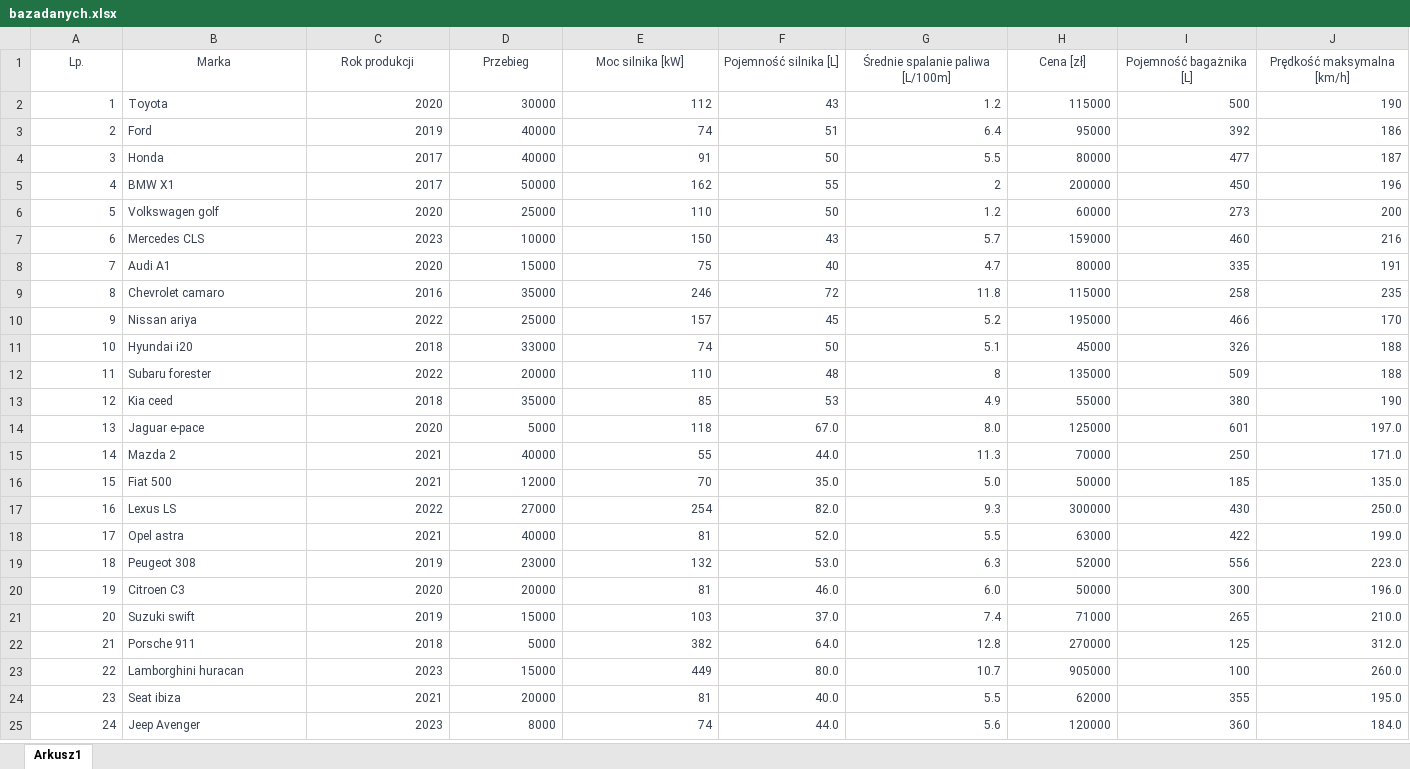
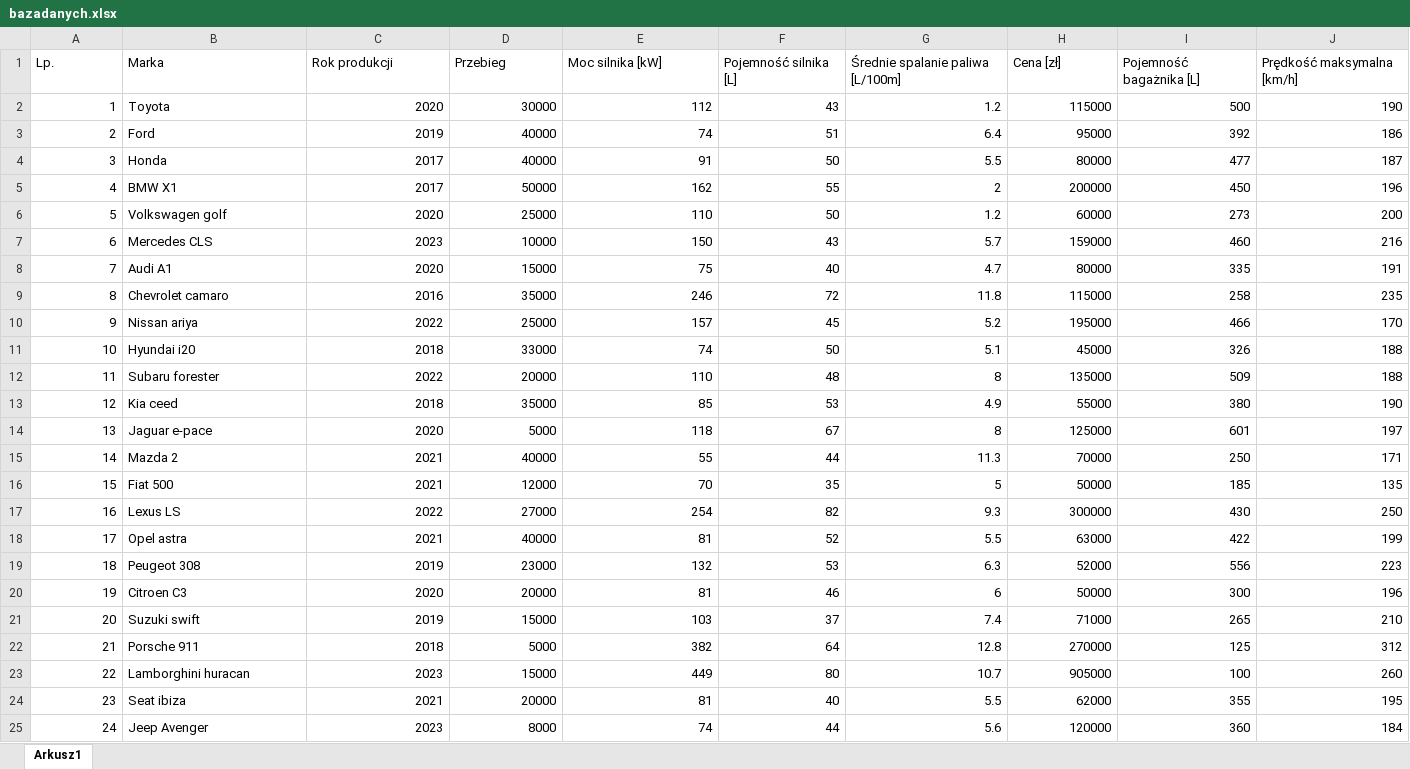
Before and after one commit to Fifek252/SWD_samochody, an Excel workbook: bazadanych.xlsx, sheet Arkusz1, drawn as a sheet; only a part is shown; values as stored, in another font and other column widths than the file's, no borders; the diff covers the shown part only; the diff names each change by its address in the sheet, - before the commit and + after, or states it on an @@ line.

Commit message:
powiększona baza

```diff
--- a/bazadanych.xlsx (sheet Arkusz1)
+++ b/bazadanych.xlsx (sheet Arkusz1)
-A1:J25 text colour: #374151
+A1:J25 text colour: black, text size: larger
-A1:J1 alignment: center
+A1:J1 alignment: left
-F14 (Pojemność silnika [L]): 67.0
+F14 (Pojemność silnika [L]): 67
-G14 (Średnie spalanie paliwa [L/100m]): 8.0
+G14 (Średnie spalanie paliwa [L/100m]): 8
-J14 (Prędkość maksymalna [km/h]): 197.0
+J14 (Prędkość maksymalna [km/h]): 197
-F15 (Pojemność silnika [L]): 44.0
+F15 (Pojemność silnika [L]): 44
-J15 (Prędkość maksymalna [km/h]): 171.0
+J15 (Prędkość maksymalna [km/h]): 171
-F16 (Pojemność silnika [L]): 35.0
+F16 (Pojemność silnika [L]): 35
-G16 (Średnie spalanie paliwa [L/100m]): 5.0
+G16 (Średnie spalanie paliwa [L/100m]): 5
-J16 (Prędkość maksymalna [km/h]): 135.0
+J16 (Prędkość maksymalna [km/h]): 135
-F17 (Pojemność silnika [L]): 82.0
+F17 (Pojemność silnika [L]): 82
-J17 (Prędkość maksymalna [km/h]): 250.0
+J17 (Prędkość maksymalna [km/h]): 250
-F18 (Pojemność silnika [L]): 52.0
+F18 (Pojemność silnika [L]): 52
-J18 (Prędkość maksymalna [km/h]): 199.0
+J18 (Prędkość maksymalna [km/h]): 199
-F19 (Pojemność silnika [L]): 53.0
+F19 (Pojemność silnika [L]): 53
-J19 (Prędkość maksymalna [km/h]): 223.0
+J19 (Prędkość maksymalna [km/h]): 223
-F20 (Pojemność silnika [L]): 46.0
+F20 (Pojemność silnika [L]): 46
-G20 (Średnie spalanie paliwa [L/100m]): 6.0
+G20 (Średnie spalanie paliwa [L/100m]): 6
-J20 (Prędkość maksymalna [km/h]): 196.0
+J20 (Prędkość maksymalna [km/h]): 196
-F21 (Pojemność silnika [L]): 37.0
+F21 (Pojemność silnika [L]): 37
-J21 (Prędkość maksymalna [km/h]): 210.0
+J21 (Prędkość maksymalna [km/h]): 210
-F22 (Pojemność silnika [L]): 64.0
+F22 (Pojemność silnika [L]): 64
-J22 (Prędkość maksymalna [km/h]): 312.0
+J22 (Prędkość maksymalna [km/h]): 312
-F23 (Pojemność silnika [L]): 80.0
+F23 (Pojemność silnika [L]): 80
-J23 (Prędkość maksymalna [km/h]): 260.0
+J23 (Prędkość maksymalna [km/h]): 260
-F24 (Pojemność silnika [L]): 40.0
+F24 (Pojemność silnika [L]): 40
-J24 (Prędkość maksymalna [km/h]): 195.0
+J24 (Prędkość maksymalna [km/h]): 195
-F25 (Pojemność silnika [L]): 44.0
+F25 (Pojemność silnika [L]): 44
-J25 (Prędkość maksymalna [km/h]): 184.0
+J25 (Prędkość maksymalna [km/h]): 184
```
Also changed, not shown: 99 added rows, 150 edited cells and cell formats elsewhere in this sheet.
